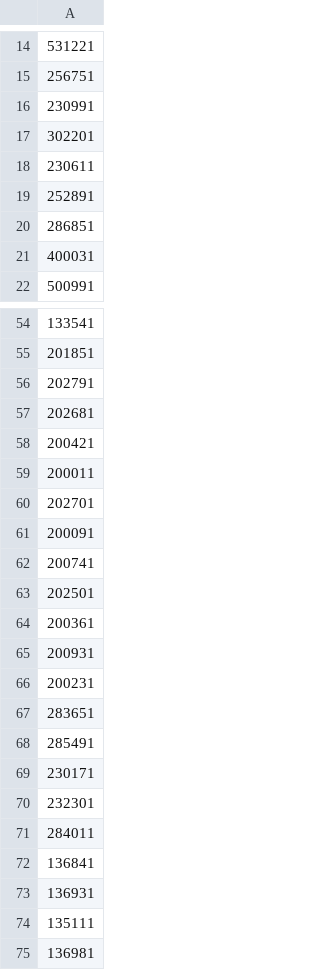
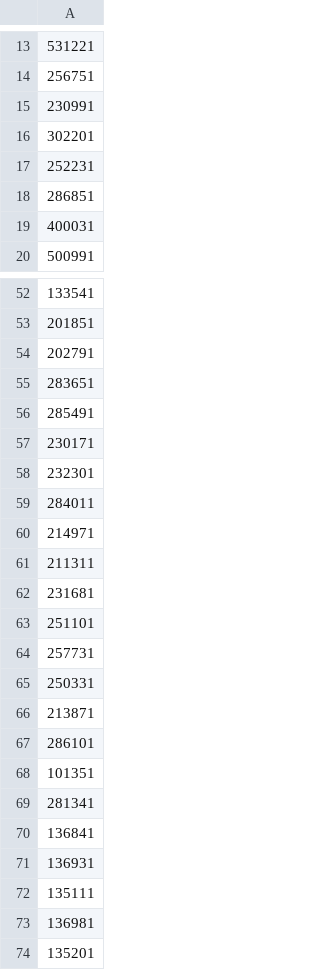
Before and after one commit to RabayetSadnan/MRE_go_west, a CSV file: Model_setup/Selected_nodes/selected_nodes_150.csv, drawn as a sheet; only a part is shown, gaps mark what is left out; the shorter side is filled out with more unchanged rows; removed rows and columns are numbered as before the commit, all else as after; the diff covers the shown part only; the diff names each change by its address in the sheet, - before the commit and + after, or states it on an @@ line.

```diff
--- a/Model_setup/Selected_nodes/selected_nodes_150.csv
+++ b/Model_setup/Selected_nodes/selected_nodes_150.csv
-A17: 230611
+A17: 252231
-row 19: 252891
+row 138: 252891
-row 57: 202681
-row 58: 200421
-row 59: 200011
-row 60: 202701
-row 61: 200091
-row 62: 200741
-row 63: 202501
-row 64: 200361
-row 65: 200931
-row 66: 200231
+row 60: 214971
+row 61: 211311
+row 62: 231681
+row 63: 251101
+row 64: 257731
+row 65: 250331
+row 66: 213871
+row 67: 286101
+row 68: 101351
+row 69: 281341
```
Also changed, not shown: 30 added rows, 30 removed rows and 6 edited cells elsewhere in this file, Model_setup/Selected_nodes/excluded_nodes_150.csv, 8 other files.
